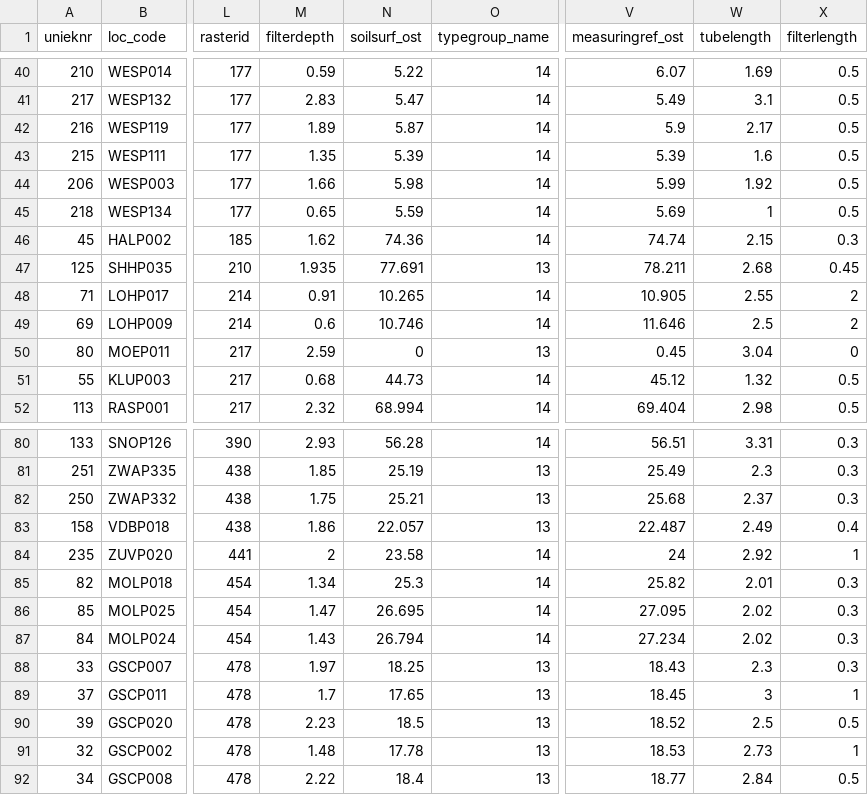
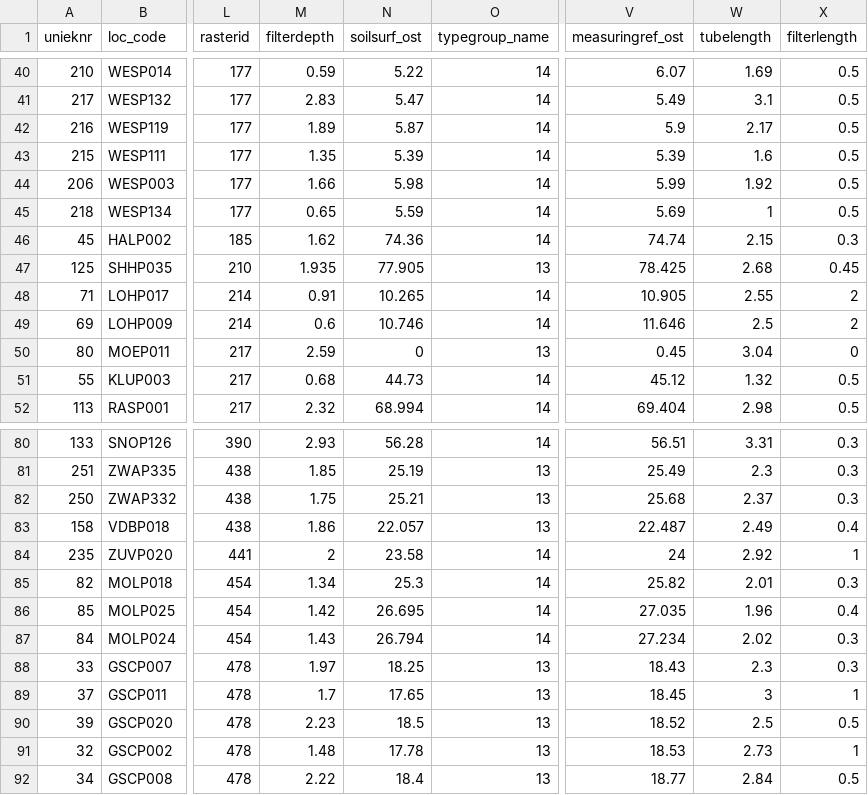
Before and after one commit to w-jan/Droogtemeetnet, a TSV file: data/processed/meetnet/tubes_cat3_grts_reserve.tsv, drawn as a sheet; only a part is shown, gaps mark what is left out; the diff names each change by its address in the sheet, - before the commit and + after, or states it on an @@ line.

```diff
--- a/data/processed/meetnet/tubes_cat3_grts_reserve.tsv
+++ b/data/processed/meetnet/tubes_cat3_grts_reserve.tsv
-N47 (soilsurf_ost): 77.691
+N47 (soilsurf_ost): 77.905
-V47 (measuringref_ost): 78.211
+V47 (measuringref_ost): 78.425
-M86 (filterdepth): 1.47
+M86 (filterdepth): 1.42
-V86 (measuringref_ost): 27.095
+V86 (measuringref_ost): 27.035
-W86 (tubelength): 2.02
+W86 (tubelength): 1.96
-X86 (filterlength): 0.3
+X86 (filterlength): 0.4
```
Also changed, not shown: data/processed/meetnet/tubes_cat123_run1.tsv, data/processed/meetnet/tubes_cat3_bis.tsv, 15 other files.
